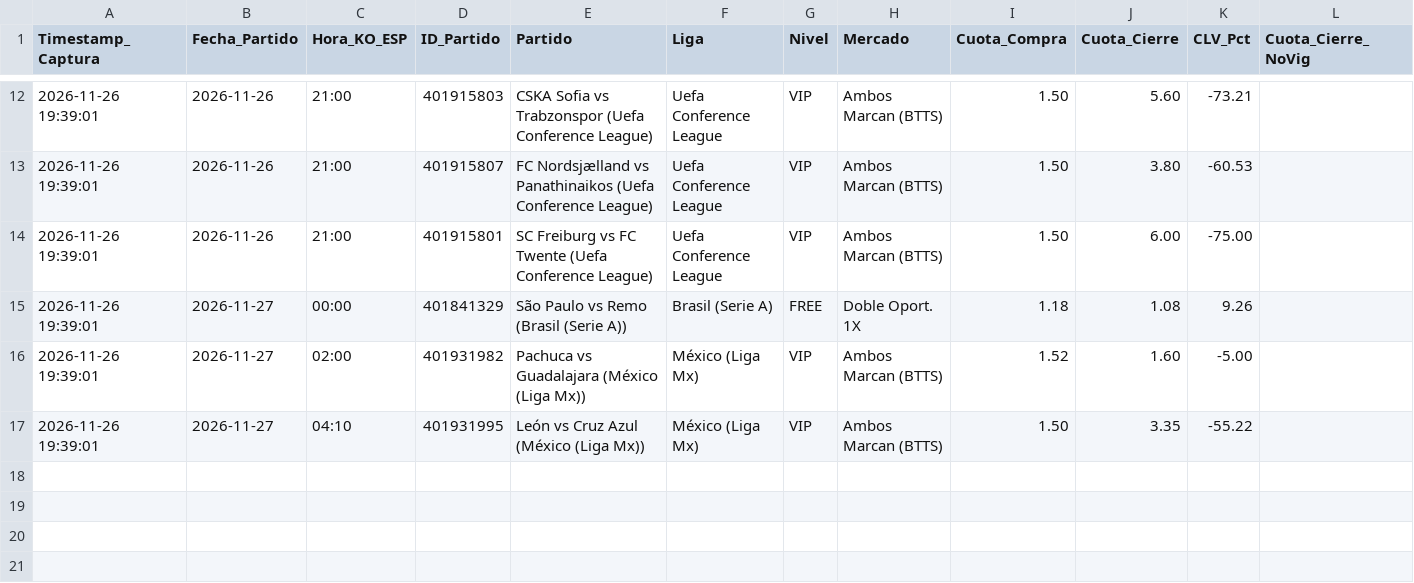
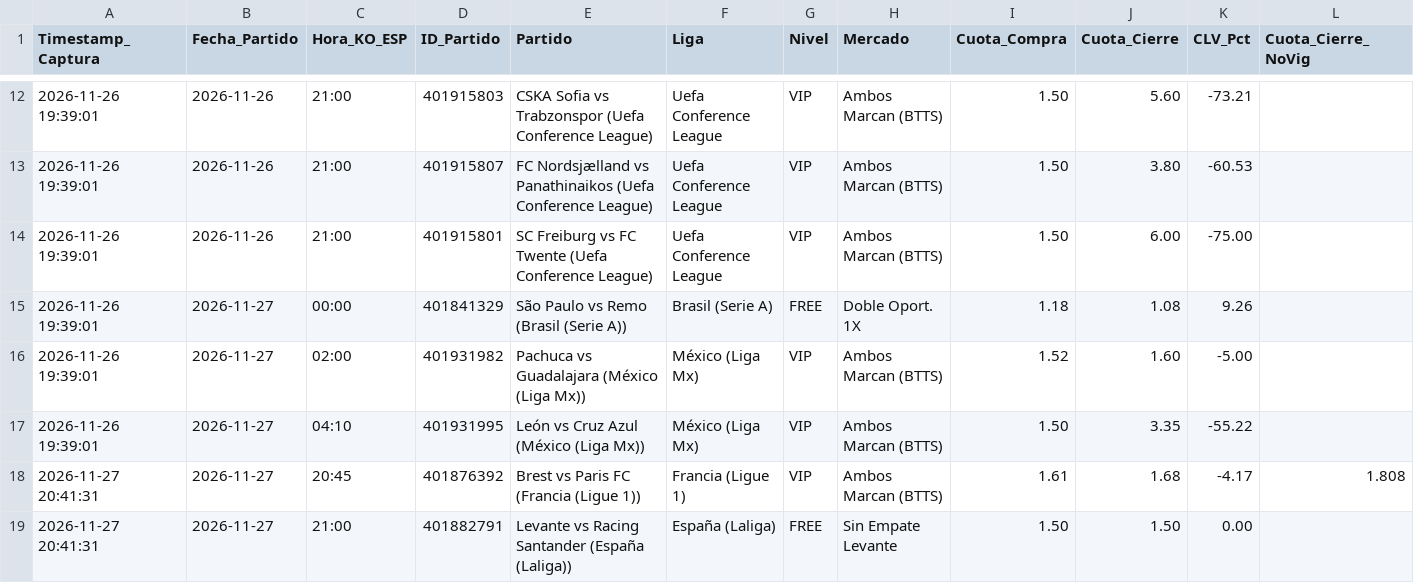
Before and after one commit to quantbetanalitica/quantbet22, a CSV file: registro_clv_real.csv, drawn as a sheet; only a part is shown, gaps mark what is left out; rows hold the shown columns only; the diff names each change by its address in the sheet, - before the commit and + after, or states it on an @@ line.

```diff
--- a/registro_clv_real.csv
+++ b/registro_clv_real.csv
+row 18: 2026-11-27 20:41:31 | 2026-11-27 | 20:45 | 401876392 | Brest vs Paris FC (Francia (Ligue 1)) | Francia (Ligue 1) | VIP | Ambos Marcan (BTTS) | 1.61 | 1.68 | -4.17 | 1.808
+row 19: 2026-11-27 20:41:31 | 2026-11-27 | 21:00 | 401882791 | Levante vs Racing Santander (España (Laliga)) | España (Laliga) | FREE | Sin Empate Levante | 1.50 | 1.50 | 0.00
```
Also changed, not shown: auditoria_apuestas.csv.
